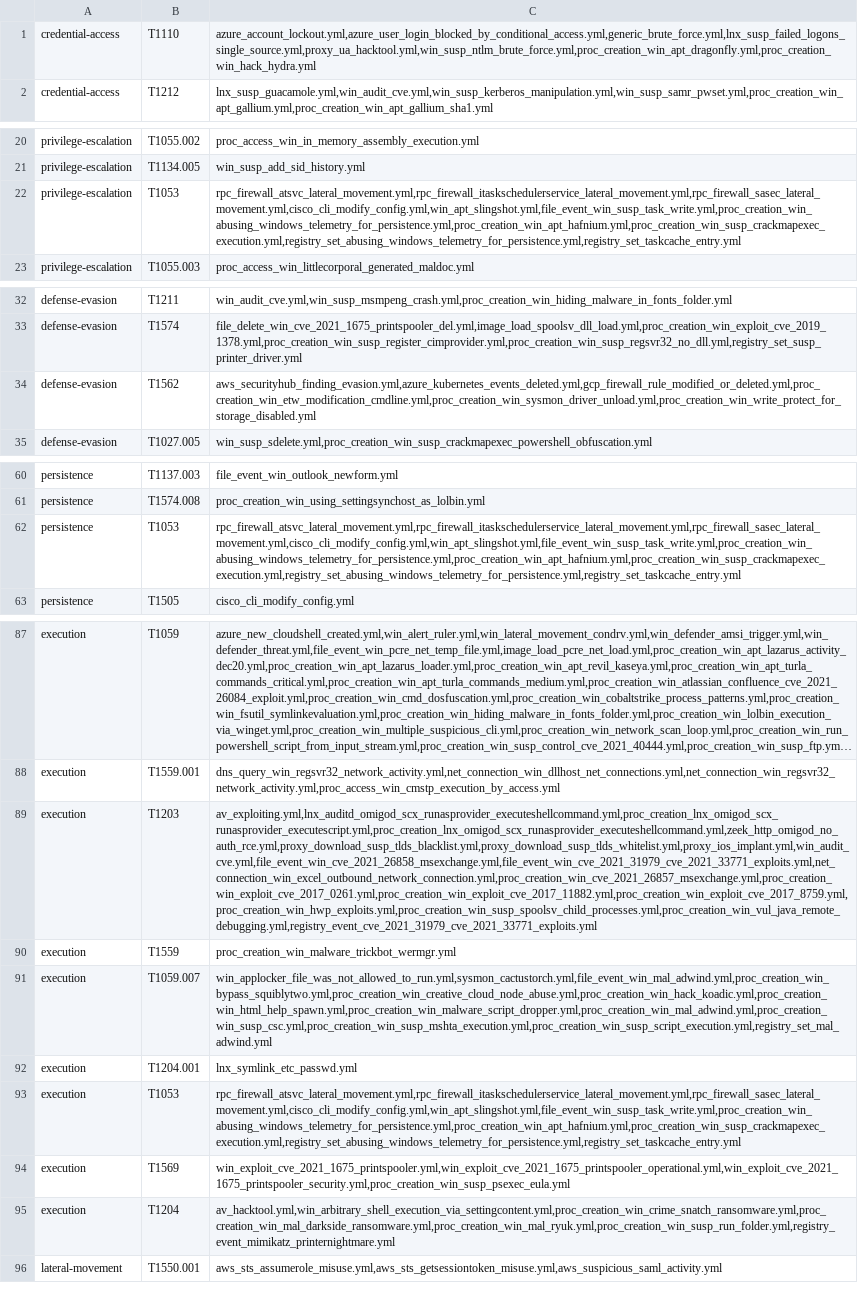
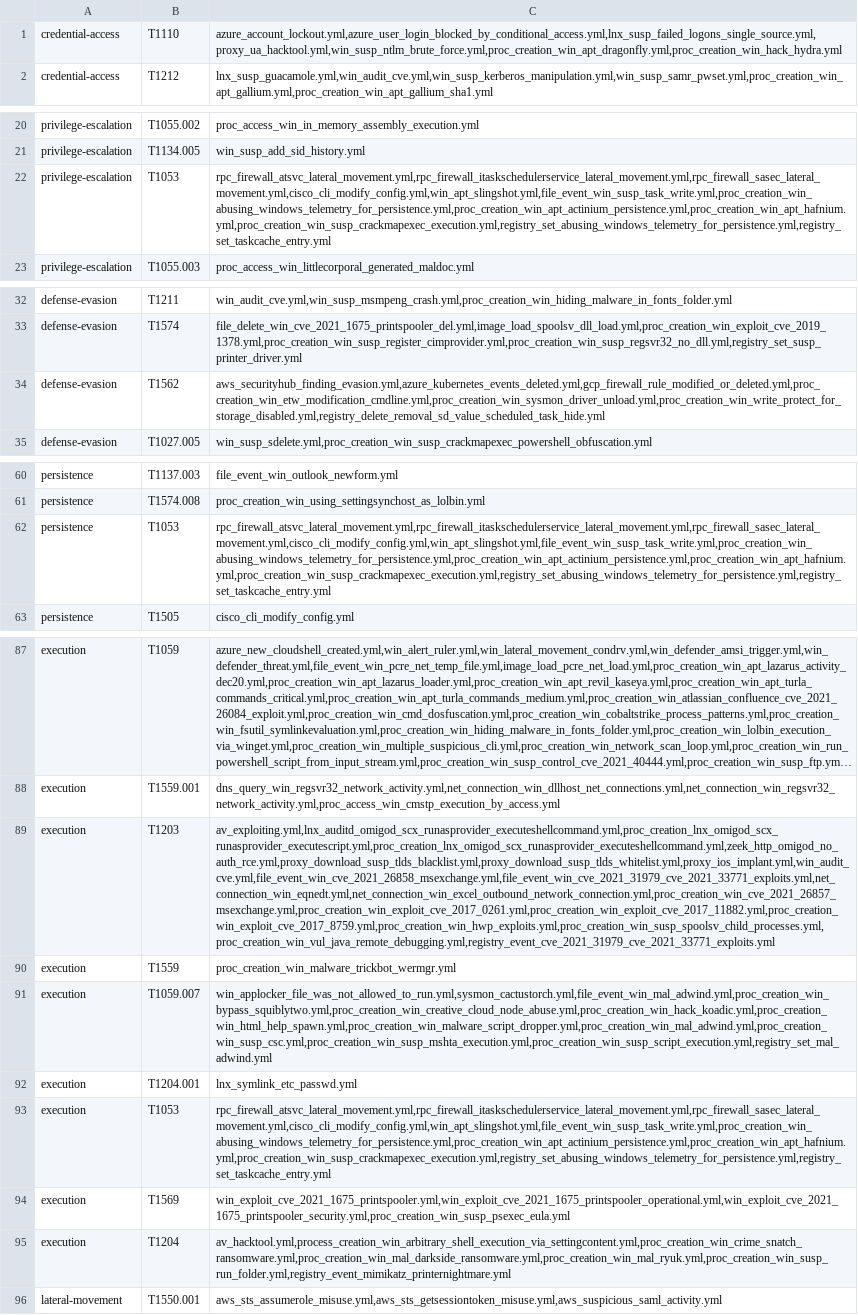
Before and after one commit to frack113/sigma_redcanaryco, a CSV file: missing_tests.csv, drawn as a sheet; only a part is shown, gaps mark what is left out; long unchanged cells end in …; the diff covers the shown part only; the diff names each change by its address in the sheet, - before the commit and + after, or states it on an @@ line.

```diff
--- a/missing_tests.csv
+++ b/missing_tests.csv
-C1: azure_account_lockout.yml,azure_user_login_blocked_by_conditional_access.yml,generic_brute_force.yml,lnx_susp_failed_logons_single_source.yml,proxy_ua_hacktool.yml,win_susp_ntlm_brute_force.yml,proc_creation_win_apt_dragonfly.yml,proc_creation_win_hack_hydra.yml
+C1: azure_account_lockout.yml,azure_user_login_blocked_by_conditional_access.yml,lnx_susp_failed_logons_single_source.yml,proxy_ua_hacktool.yml,win_susp_ntlm_brute_force.yml,proc_creation_win_apt_dragonfly.yml,proc_creation_win_hack_hydra.yml
-C22: rpc_firewall_atsvc_lateral_movement.yml,rpc_firewall_itaskschedulerservice_lateral_movement.yml,rpc_firewall_sasec_lateral_movement.yml,cisco_cli_modify_config.yml,win_apt_slingshot.yml,file_event_win_susp_task_write.yml,proc_creation_win_abusing_windows_telemetry_for_persistence.yml,proc_creation_win_apt_hafnium.yml,proc_creation_win_susp_crackmapexec_execution.yml,registry_set_abusing_windows_telemetry_for_persistence.yml,registry_set_taskcache_entry.yml
+C22: rpc_firewall_atsvc_lateral_movement.yml,rpc_firewall_itaskschedulerservice_lateral_movement.yml,rpc_firewall_sasec_lateral_movement.yml,cisco_cli_modify_config.yml,win_apt_slingshot.yml,file_event_win_susp_task_write.yml,proc_creation_win_abusing_windows_telemetry_for_persistence.yml,proc_creation_win_apt_actinium_persistence.yml,proc_creation_win_apt_hafnium.yml,proc_creation_win_susp_crackmapexec_execution.yml,registry_set_abusing_windows_telemetry_for_persistence.yml,registry_set_taskcache_entry.yml
-C34: aws_securityhub_finding_evasion.yml,azure_kubernetes_events_deleted.yml,gcp_firewall_rule_modified_or_deleted.yml,proc_creation_win_etw_modification_cmdline.yml,proc_creation_win_sysmon_driver_unload.yml,proc_creation_win_write_protect_for_storage_disabled.yml
+C34: aws_securityhub_finding_evasion.yml,azure_kubernetes_events_deleted.yml,gcp_firewall_rule_modified_or_deleted.yml,proc_creation_win_etw_modification_cmdline.yml,proc_creation_win_sysmon_driver_unload.yml,proc_creation_win_write_protect_for_storage_disabled.yml,registry_delete_removal_sd_value_scheduled_task_hide.yml
-C62: rpc_firewall_atsvc_lateral_movement.yml,rpc_firewall_itaskschedulerservice_lateral_movement.yml,rpc_firewall_sasec_lateral_movement.yml,cisco_cli_modify_config.yml,win_apt_slingshot.yml,file_event_win_susp_task_write.yml,proc_creation_win_abusing_windows_telemetry_for_persistence.yml,proc_creation_win_apt_hafnium.yml,proc_creation_win_susp_crackmapexec_execution.yml,registry_set_abusing_windows_telemetry_for_persistence.yml,registry_set_taskcache_entry.yml
+C62: rpc_firewall_atsvc_lateral_movement.yml,rpc_firewall_itaskschedulerservice_lateral_movement.yml,rpc_firewall_sasec_lateral_movement.yml,cisco_cli_modify_config.yml,win_apt_slingshot.yml,file_event_win_susp_task_write.yml,proc_creation_win_abusing_windows_telemetry_for_persistence.yml,proc_creation_win_apt_actinium_persistence.yml,proc_creation_win_apt_hafnium.yml,proc_creation_win_susp_crackmapexec_execution.yml,registry_set_abusing_windows_telemetry_for_persistence.yml,registry_set_taskcache_entry.yml
-C89: av_exploiting.yml,lnx_auditd_omigod_scx_runasprovider_executeshellcommand.yml,proc_creation_lnx_omigod_scx_runasprovider_executescript.yml,proc_creation_lnx_omigod_scx_runasprovider_executeshellcommand.yml,zeek_http_omigod_no_auth_rce.yml,proxy_download_susp_tlds_blacklist.yml,proxy_download_susp_tlds_whitelist.yml,proxy_ios_implant.yml,win_audit_cve.yml,file_event_win_cve_2021_26858_msexchange.yml,file_event_win_cve_2021_31979_cve_2021_33771_exploits.yml,net_connection_win_excel_outbound_network_connection.yml,proc_creation_win_cve_2021_26857_msexchange.yml,proc_creation_win_exploit_cve_2017_0261.yml,proc_creation_win_exploit_cve_2017_11882.yml,proc_creation_win_exploit_cve_2017_8759.yml,proc_creation_win_hwp_exploits.yml,proc_creation_win_susp_spoolsv_child_processes.yml,proc_creation_win_vul_java_remote_debugging.yml,registry_event_cve_2021_31979_cve_2021_33771_exploits.yml
+C89: av_exploiting.yml,lnx_auditd_omigod_scx_runasprovider_executeshellcommand.yml,proc_creation_lnx_omigod_scx_runasprovider_executescript.yml,proc_creation_lnx_omigod_scx_runasprovider_executeshellcommand.yml,zeek_http_omigod_no_auth_rce.yml,proxy_download_susp_tlds_blacklist.yml,proxy_download_susp_tlds_whitelist.yml,proxy_ios_implant.yml,win_audit_cve.yml,file_event_win_cve_2021_26858_msexchange.yml,file_event_win_cve_2021_31979_cve_2021_33771_exploits.yml,net_connection_win_eqnedt.yml,net_connection_win_excel_outbound_network_connection.yml,proc_creation_win_cve_2021_26857_msexchange.yml,proc_creation_win_exploit_cve_2017_0261.yml,proc_creation_win_exploit_cve_2017_11882.yml,proc_creation_win_exploit_cve_2017_8759.yml,proc_creation_win_hwp_exploits.yml,proc_creation_win_susp_spoolsv_child_processes.yml,proc_creation_win_vul_java_remote_debugging.yml,registry_event_cve_2021_31979_cve_2021_33771_exploits.yml
-C93: rpc_firewall_atsvc_lateral_movement.yml,rpc_firewall_itaskschedulerservice_lateral_movement.yml,rpc_firewall_sasec_lateral_movement.yml,cisco_cli_modify_config.yml,win_apt_slingshot.yml,file_event_win_susp_task_write.yml,proc_creation_win_abusing_windows_telemetry_for_persistence.yml,proc_creation_win_apt_hafnium.yml,proc_creation_win_susp_crackmapexec_execution.yml,registry_set_abusing_windows_telemetry_for_persistence.yml,registry_set_taskcache_entry.yml
+C93: rpc_firewall_atsvc_lateral_movement.yml,rpc_firewall_itaskschedulerservice_lateral_movement.yml,rpc_firewall_sasec_lateral_movement.yml,cisco_cli_modify_config.yml,win_apt_slingshot.yml,file_event_win_susp_task_write.yml,proc_creation_win_abusing_windows_telemetry_for_persistence.yml,proc_creation_win_apt_actinium_persistence.yml,proc_creation_win_apt_hafnium.yml,proc_creation_win_susp_crackmapexec_execution.yml,registry_set_abusing_windows_telemetry_for_persistence.yml,registry_set_taskcache_entry.yml
-C95: av_hacktool.yml,win_arbitrary_shell_execution_via_settingcontent.yml,proc_creation_win_crime_snatch_ransomware.yml,proc_creation_win_mal_darkside_ransomware.yml,proc_creation_win_mal_ryuk.yml,proc_creation_win_susp_run_folder.yml,registry_event_mimikatz_printernightmare.yml
+C95: av_hacktool.yml,process_creation_win_arbitrary_shell_execution_via_settingcontent.yml,proc_creation_win_crime_snatch_ransomware.yml,proc_creation_win_mal_darkside_ransomware.yml,proc_creation_win_mal_ryuk.yml,proc_creation_win_susp_run_folder.yml,registry_event_mimikatz_printernightmare.yml
```
Also changed, not shown: 2 edited cells elsewhere in this file, Full_tests.csv, 20 other files.
